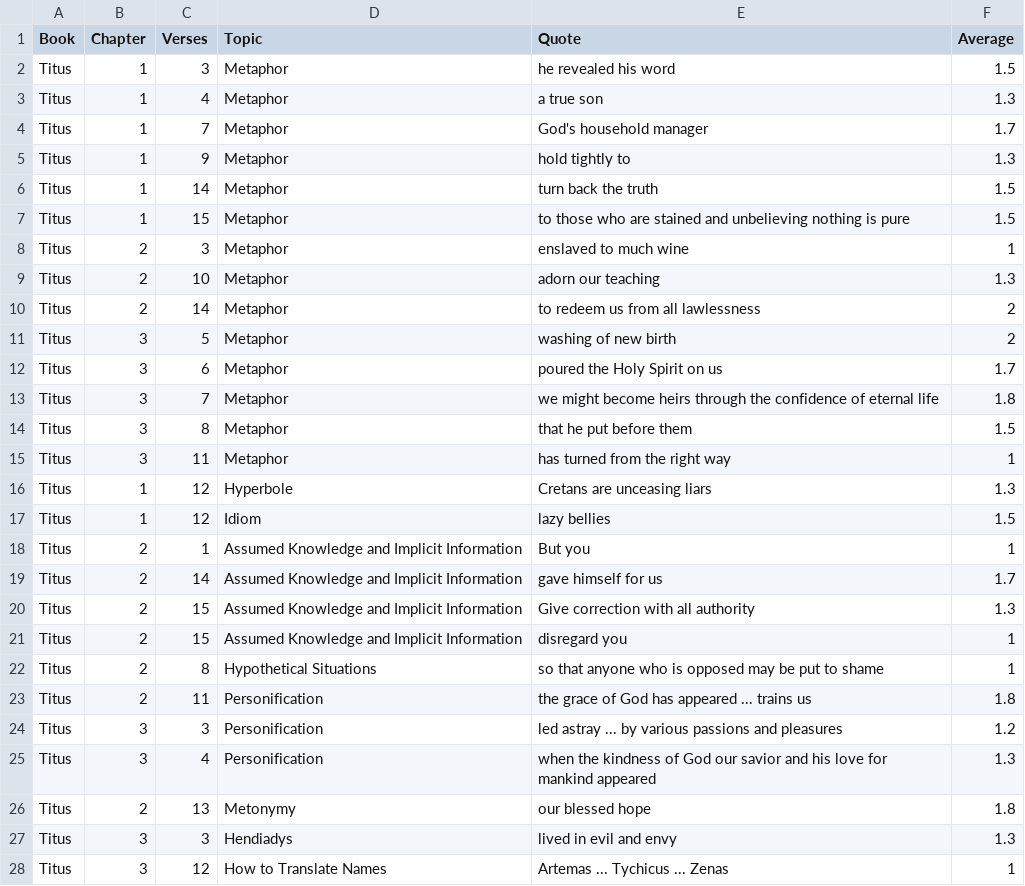
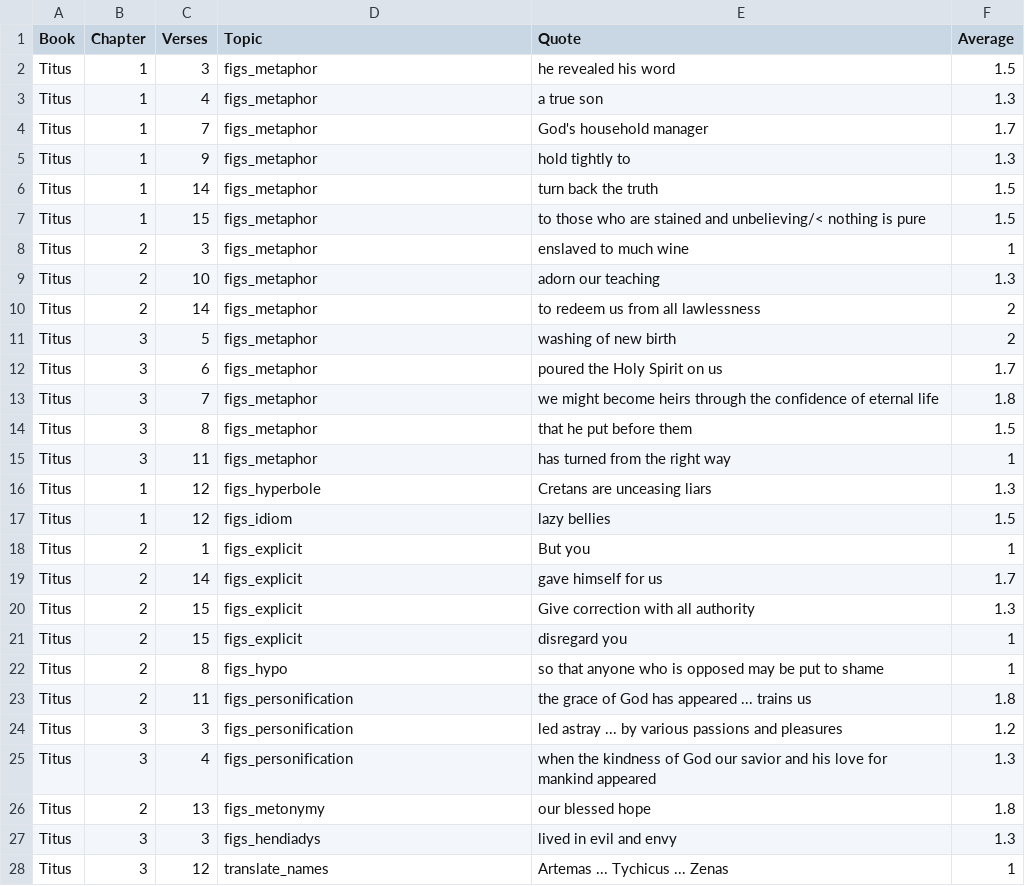
Before and after one commit to unfoldingWord/translationNotes, a CSV file: filters/Titus.csv, drawn as a sheet; only a part is shown; the diff covers the shown part only.

```diff
--- a/filters/Titus.csv
+++ b/filters/Titus.csv
@@ -1,28 +1,28 @@
 Book,Chapter,Verses,Topic,Quote,Average
-Titus,1,3,Metaphor,he revealed his word,1.5
-Titus,1,4,Metaphor,a true son,1.3
-Titus,1,7,Metaphor,God's household manager,1.7
-Titus,1,9,Metaphor,hold tightly to,1.3
-Titus,1,14,Metaphor,turn back the truth,1.5
-Titus,1,15,Metaphor,to those who are stained and unbelieving nothing is pure,1.5
-Titus,2,3,Metaphor,enslaved to much wine,1
-Titus,2,10,Metaphor,adorn our teaching,1.3
-Titus,2,14,Metaphor,to redeem us from all lawlessness,2
-Titus,3,5,Metaphor,washing of new birth,2
-Titus,3,6,Metaphor,poured the Holy Spirit on us,1.7
-Titus,3,7,Metaphor,we might become heirs through the confidence of eternal life,1.8
-Titus,3,8,Metaphor,that he put before them,1.5
-Titus,3,11,Metaphor,has turned from the right way,1
-Titus,1,12,Hyperbole,Cretans are unceasing liars,1.3
-Titus,1,12,Idiom,lazy bellies,1.5
-Titus,2,1,Assumed Knowledge and Implicit Information,But you,1
-Titus,2,14,Assumed Knowledge and Implicit Information,gave himself for us,1.7
-Titus,2,15,Assumed Knowledge and Implicit Information,Give correction with all authority,1.3
-Titus,2,15,Assumed Knowledge and Implicit Information,disregard you,1
-Titus,2,8,Hypothetical Situations,so that anyone who is opposed may be put to shame,1
-Titus,2,11,Personification,the grace of God has appeared ... trains us,1.8
-Titus,3,3,Personification,led astray ... by various passions and pleasures,1.2
-Titus,3,4,Personification,when the kindness of God our savior and his love for mankind appeared,1.3
-Titus,2,13,Metonymy,our blessed hope,1.8
-Titus,3,3,Hendiadys,lived in evil and envy,1.3
-Titus,3,12,How to Translate Names,Artemas ... Tychicus ... Zenas,1
+Titus,1,3,figs_metaphor,he revealed his word,1.5
+Titus,1,4,figs_metaphor,a true son,1.3
+Titus,1,7,figs_metaphor,God's household manager,1.7
+Titus,1,9,figs_metaphor,hold tightly to,1.3
+Titus,1,14,figs_metaphor,turn back the truth,1.5
+Titus,1,15,figs_metaphor,to those who are stained and unbelieving/< nothing is pure,1.5
+Titus,2,3,figs_metaphor,enslaved to much wine,1
+Titus,2,10,figs_metaphor,adorn our teaching,1.3
+Titus,2,14,figs_metaphor,to redeem us from all lawlessness,2
+Titus,3,5,figs_metaphor,washing of new birth,2
+Titus,3,6,figs_metaphor,poured the Holy Spirit on us,1.7
+Titus,3,7,figs_metaphor,we might become heirs through the confidence of eternal life,1.8
+Titus,3,8,figs_metaphor,that he put before them,1.5
+Titus,3,11,figs_metaphor,has turned from the right way,1
+Titus,1,12,figs_hyperbole,Cretans are unceasing liars,1.3
+Titus,1,12,figs_idiom,lazy bellies,1.5
+Titus,2,1,figs_explicit,But you,1
+Titus,2,14,figs_explicit,gave himself for us,1.7
+Titus,2,15,figs_explicit,Give correction with all authority,1.3
+Titus,2,15,figs_explicit,disregard you,1
+Titus,2,8,figs_hypo,so that anyone who is opposed may be put to shame,1
+Titus,2,11,figs_personification,the grace of God has appeared ... trains us,1.8
+Titus,3,3,figs_personification,led astray ... by various passions and pleasures,1.2
+Titus,3,4,figs_personification,when the kindness of God our savior and his love for mankind appeared,1.3
+Titus,2,13,figs_metonymy,our blessed hope,1.8
+Titus,3,3,figs_hendiadys,lived in evil and envy,1.3
+Titus,3,12,translate_names,Artemas ... Tychicus ... Zenas,1
```
Also changed, not shown: 1 edited cell elsewhere in this file, filters/Ephesians.csv, 1 other file.
